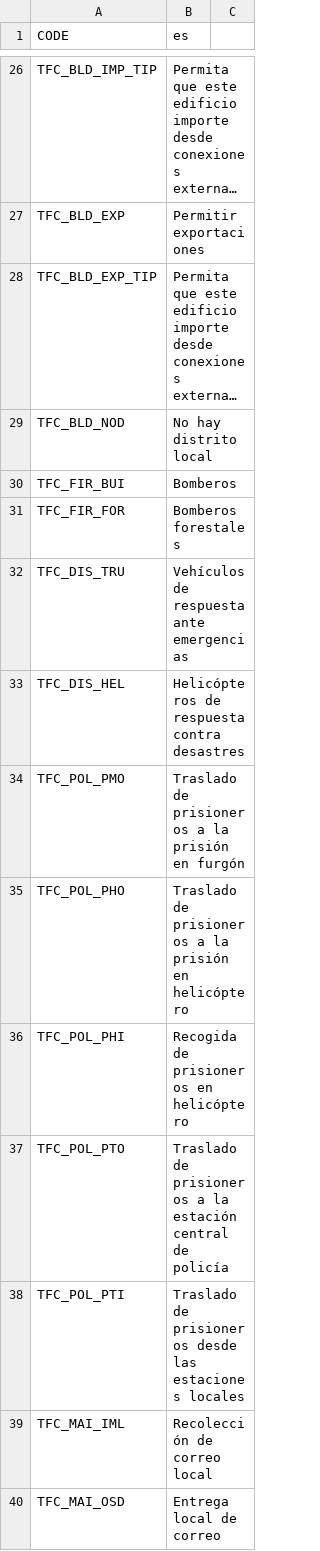
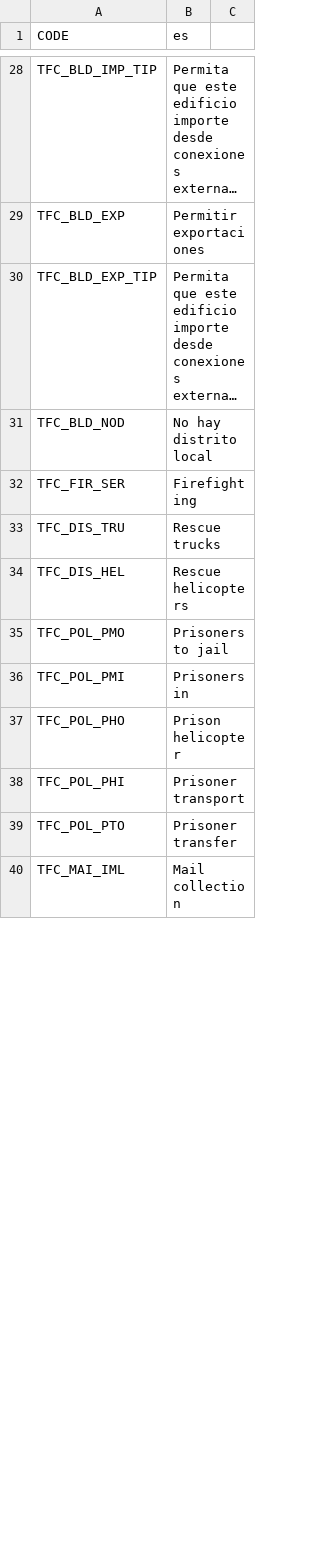
Before and after one commit to algernon-A/TransferController, a CSV file: Translations/es-ES.csv, drawn as a sheet; only a part is shown, gaps mark what is left out; long unchanged cells end in …; the diff covers the shown part only.

```diff
--- a/Translations/es-ES.csv
+++ b/Translations/es-ES.csv
@@ -29,12 +31,10 @@
 "TFC_BLD_NOD","No hay distrito local"
-"TFC_FIR_BUI","Bomberos"
-"TFC_FIR_FOR","Bomberos forestales"
-"TFC_DIS_TRU","Vehículos de respuesta ante emergencias"
-"TFC_DIS_HEL","Helicópteros de respuesta contra desastres"
-"TFC_POL_PMO","Traslado de prisioneros a la prisión en furgón"
-"TFC_POL_PHO","Traslado de prisioneros a la prisión en helicóptero"
-"TFC_POL_PHI","Recogida de prisioneros en helicóptero"
-"TFC_POL_PTO","Traslado de prisioneros a la estación central de policía"
-"TFC_POL_PTI","Traslado de prisioneros desde las estaciones locales"
-"TFC_MAI_IML","Recolección de correo local"
-"TFC_MAI_OSD","Entrega local de correo"
+"TFC_FIR_SER","Firefighting"
+"TFC_DIS_TRU","Rescue trucks"
+"TFC_DIS_HEL","Rescue helicopters"
+"TFC_POL_PMO","Prisoners to jail"
+"TFC_POL_PMI","Prisoners in"
+"TFC_POL_PHO","Prison helicopter"
+"TFC_POL_PHI","Prisoner transport"
+"TFC_POL_PTO","Prisoner transfer"
+"TFC_MAI_IML","Mail collection"
```
Also changed, not shown: 10 added rows, 8 removed rows and 11 edited cells elsewhere in this file, Translations/de-DE.csv, Translations/fr-FR.csv, 6 other files.
